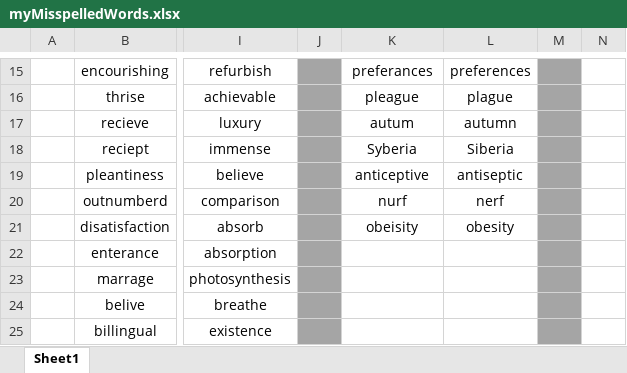
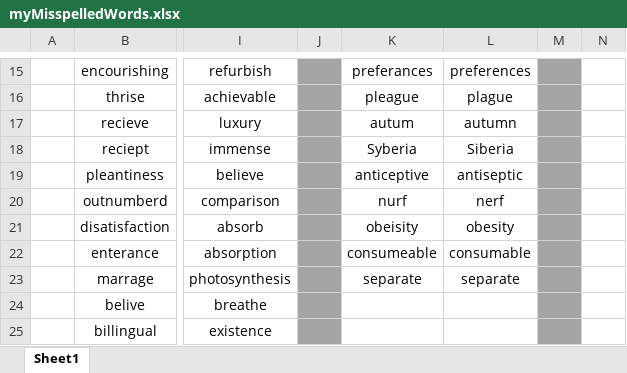
Before and after one commit to nayzinminlwin/IELTS_Practice_Repo, an Excel workbook: myMisspelledWords.xlsx, sheet Sheet1, drawn as a sheet; only a part is shown, gaps mark what is left out; values as stored, in another font and other column widths than the file's, no borders; the diff names each change by its address in the sheet, - before the commit and + after, or states it on an @@ line.

Commit message:
Added Misspelled words!

```diff
--- a/myMisspelledWords.xlsx (sheet Sheet1)
+++ b/myMisspelledWords.xlsx (sheet Sheet1)
-K22: (empty)
+K22: consumeable
-L22: (empty)
+L22: consumable
-K23: (empty)
+K23: separate
-L23: (empty)
+L23: separate
```
Also changed, not shown: my_IELTS_Scores.xlsx, 1 other file.
